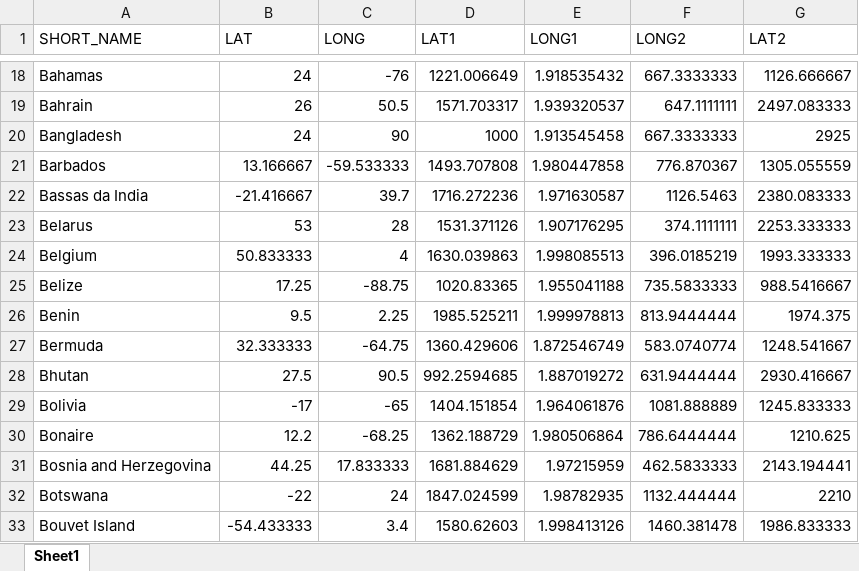
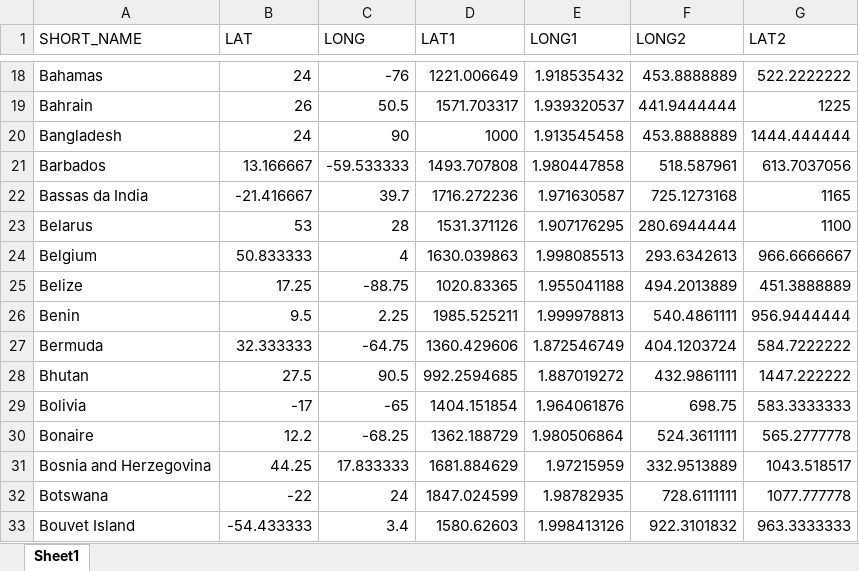
Before and after one commit to katyadonovan/InteractiveProgramming, an Excel workbook: country_centroids_all2.xlsx, sheet Sheet1, drawn as a sheet; only a part is shown, gaps mark what is left out; values as stored, in another font and other column widths than the file's, no borders; the diff covers the shown part only; the diff names each change by its address in the sheet, - before the commit and + after, or states it on an @@ line.

```diff
--- a/country_centroids_all2.xlsx (sheet Sheet1)
+++ b/country_centroids_all2.xlsx (sheet Sheet1)
-F18 (LONG2): 667.3333333
+F18 (LONG2): 453.8888889
-G18 (LAT2): 1126.666667
+G18 (LAT2): 522.2222222
-F19 (LONG2): 647.1111111
+F19 (LONG2): 441.9444444
-G19 (LAT2): 2497.083333
+G19 (LAT2): 1225
-F20 (LONG2): 667.3333333
+F20 (LONG2): 453.8888889
-G20 (LAT2): 2925
+G20 (LAT2): 1444.444444
-F21 (LONG2): 776.870367
+F21 (LONG2): 518.587961
-G21 (LAT2): 1305.055559
+G21 (LAT2): 613.7037056
-F22 (LONG2): 1126.5463
+F22 (LONG2): 725.1273168
-G22 (LAT2): 2380.083333
+G22 (LAT2): 1165
-F23 (LONG2): 374.1111111
+F23 (LONG2): 280.6944444
-G23 (LAT2): 2253.333333
+G23 (LAT2): 1100
-F24 (LONG2): 396.0185219
+F24 (LONG2): 293.6342613
-G24 (LAT2): 1993.333333
+G24 (LAT2): 966.6666667
-F25 (LONG2): 735.5833333
+F25 (LONG2): 494.2013889
-G25 (LAT2): 988.5416667
+G25 (LAT2): 451.3888889
-F26 (LONG2): 813.9444444
+F26 (LONG2): 540.4861111
-G26 (LAT2): 1974.375
+G26 (LAT2): 956.9444444
-F27 (LONG2): 583.0740774
+F27 (LONG2): 404.1203724
-G27 (LAT2): 1248.541667
+G27 (LAT2): 584.7222222
-F28 (LONG2): 631.9444444
+F28 (LONG2): 432.9861111
-G28 (LAT2): 2930.416667
+G28 (LAT2): 1447.222222
-F29 (LONG2): 1081.888889
+F29 (LONG2): 698.75
-G29 (LAT2): 1245.833333
+G29 (LAT2): 583.3333333
-F30 (LONG2): 786.6444444
+F30 (LONG2): 524.3611111
-G30 (LAT2): 1210.625
+G30 (LAT2): 565.2777778
-F31 (LONG2): 462.5833333
+F31 (LONG2): 332.9513889
-G31 (LAT2): 2143.194441
+G31 (LAT2): 1043.518517
-F32 (LONG2): 1132.444444
+F32 (LONG2): 728.6111111
-G32 (LAT2): 2210
+G32 (LAT2): 1077.777778
-F33 (LONG2): 1460.381478
+F33 (LONG2): 922.3101832
-G33 (LAT2): 1986.833333
+G33 (LAT2): 963.3333333
```
Also changed, not shown: 482 edited cells elsewhere in this sheet.
